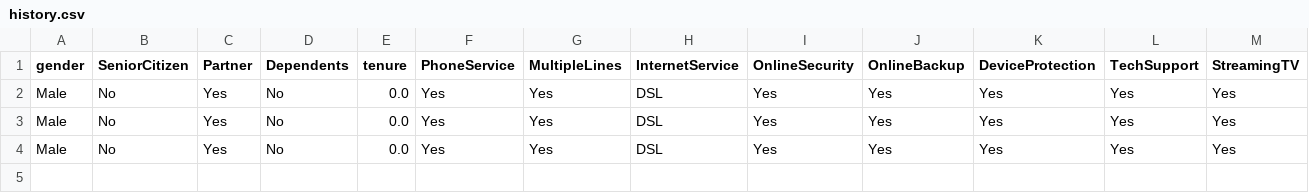
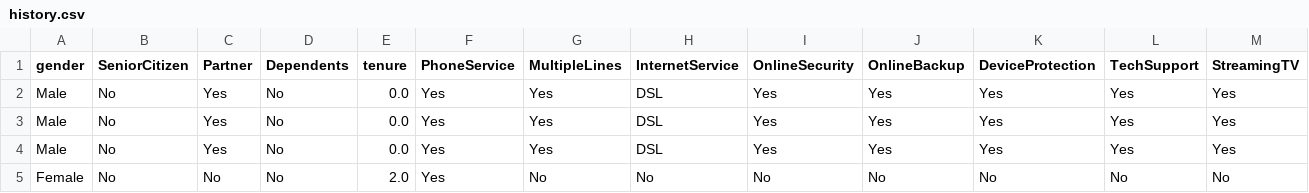
Before and after one commit to worlakuma/ML_Streamlit_Web_App, a CSV file: data/history.csv, drawn as a sheet; only a part is shown; rows hold the shown columns only; the diff names each change by its address in the sheet, - before the commit and + after, or states it on an @@ line.

Commit message:
Update history.csv

```diff
--- a/data/history.csv
+++ b/data/history.csv
+row 5: Female | No | No | No | 2.0 | Yes | No | No | No | No | No | No | No
```
